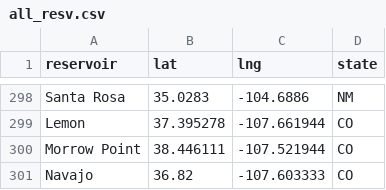
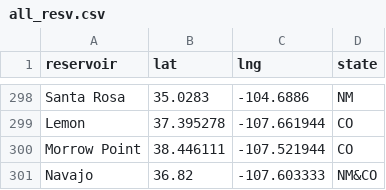
Before and after one commit to lfarrell/Western-Water, a CSV file: station_data/all_resv.csv, drawn as a sheet; only a part is shown, gaps mark what is left out.

Commit message:
Update reservoir state

```diff
--- a/station_data/all_resv.csv
+++ b/station_data/all_resv.csv
@@ -300,2 +300,2 @@ Lemon,37.395278,-107.661944,CO
 "Morrow Point",38.446111,-107.521944,CO
-Navajo,36.82,-107.603333,CO
+Navajo,36.82,-107.603333,"NM&CO"
```
